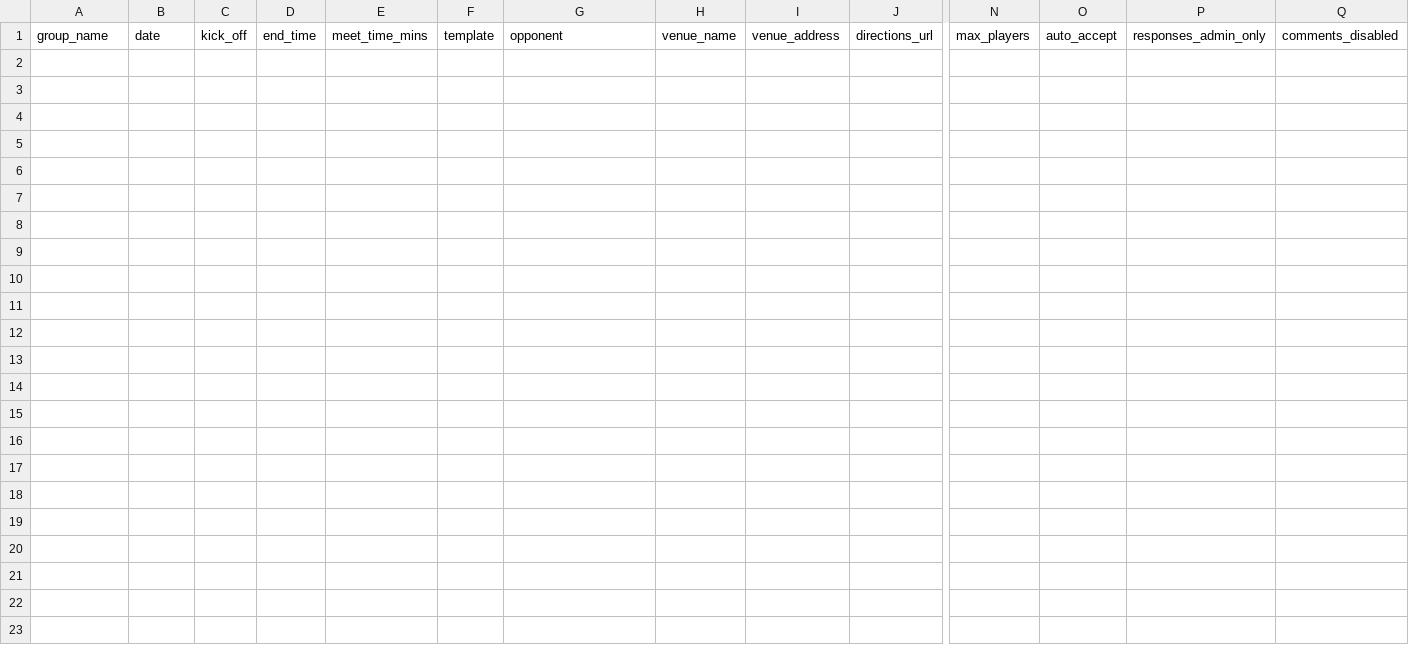
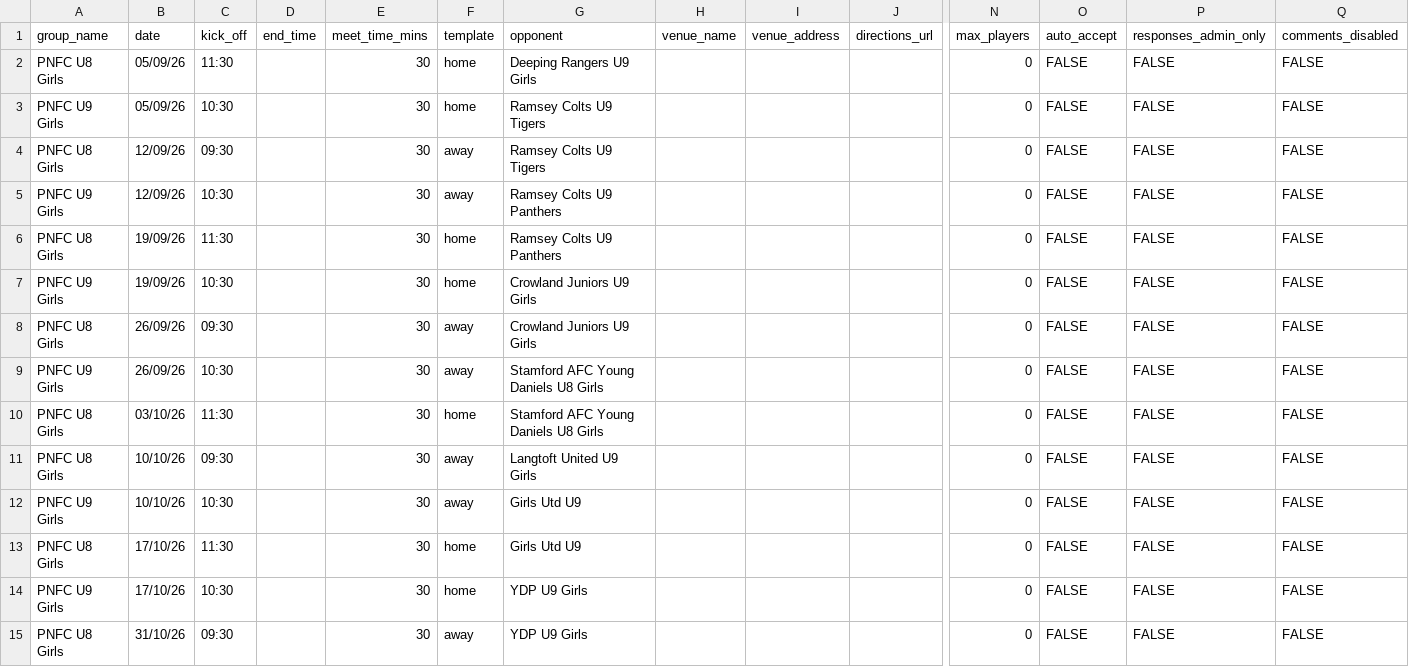
Before and after one commit to iaing80/Fixture_Merging, a CSV file: fixtures_import.csv, drawn as a sheet; only a part is shown, gaps mark what is left out; rows hold the shown columns only; the diff names each change by its address in the sheet, - before the commit and + after, or states it on an @@ line.

```diff
--- a/fixtures_import.csv
+++ b/fixtures_import.csv
+row 2: PNFC U8 Girls | 05/09/26 | 11:30 |  | 30 | home | Deeping Rangers U9 Girls |  |  |  | 0 | FALSE | FALSE | FALSE
+row 3: PNFC U9 Girls | 05/09/26 | 10:30 |  | 30 | home | Ramsey Colts U9 Tigers |  |  |  | 0 | FALSE | FALSE | FALSE
+row 4: PNFC U8 Girls | 12/09/26 | 09:30 |  | 30 | away | Ramsey Colts U9 Tigers |  |  |  | 0 | FALSE | FALSE | FALSE
+row 5: PNFC U9 Girls | 12/09/26 | 10:30 |  | 30 | away | Ramsey Colts U9 Panthers |  |  |  | 0 | FALSE | FALSE | FALSE
+row 6: PNFC U8 Girls | 19/09/26 | 11:30 |  | 30 | home | Ramsey Colts U9 Panthers |  |  |  | 0 | FALSE | FALSE | FALSE
+row 7: PNFC U9 Girls | 19/09/26 | 10:30 |  | 30 | home | Crowland Juniors U9 Girls |  |  |  | 0 | FALSE | FALSE | FALSE
+row 8: PNFC U8 Girls | 26/09/26 | 09:30 |  | 30 | away | Crowland Juniors U9 Girls |  |  |  | 0 | FALSE | FALSE | FALSE
+row 9: PNFC U9 Girls | 26/09/26 | 10:30 |  | 30 | away | Stamford AFC Young Daniels U8 Girls |  |  |  | 0 | FALSE | FALSE | FALSE
+row 10: PNFC U8 Girls | 03/10/26 | 11:30 |  | 30 | home | Stamford AFC Young Daniels U8 Girls |  |  |  | 0 | FALSE | FALSE | FALSE
+row 11: PNFC U8 Girls | 10/10/26 | 09:30 |  | 30 | away | Langtoft United U9 Girls |  |  |  | 0 | FALSE | FALSE | FALSE
+row 12: PNFC U9 Girls | 10/10/26 | 10:30 |  | 30 | away | Girls Utd U9 |  |  |  | 0 | FALSE | FALSE | FALSE
+row 13: PNFC U8 Girls | 17/10/26 | 11:30 |  | 30 | home | Girls Utd U9 |  |  |  | 0 | FALSE | FALSE | FALSE
+row 14: PNFC U9 Girls | 17/10/26 | 10:30 |  | 30 | home | YDP U9 Girls |  |  |  | 0 | FALSE | FALSE | FALSE
+row 15: PNFC U8 Girls | 31/10/26 | 09:30 |  | 30 | away | YDP U9 Girls |  |  |  | 0 | FALSE | FALSE | FALSE
```
